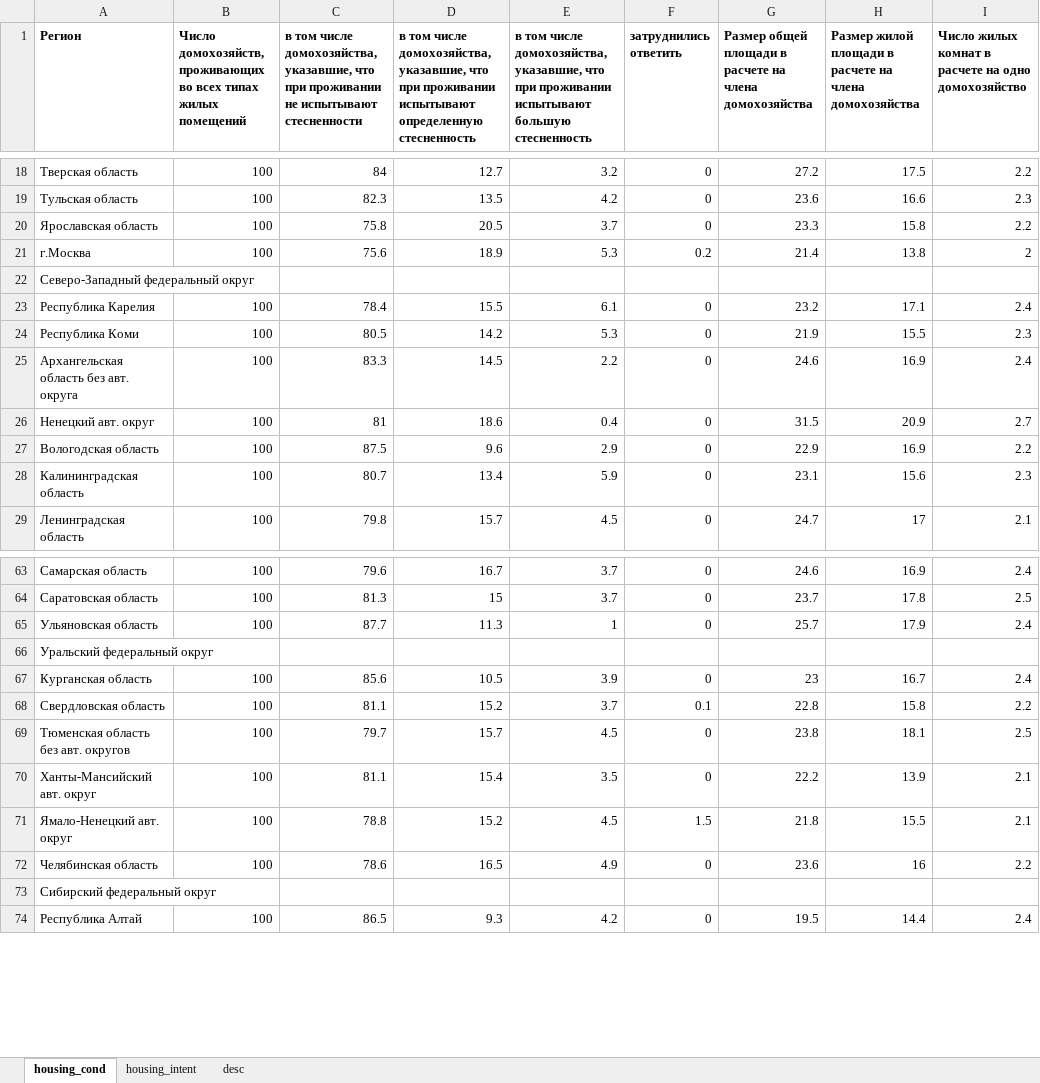
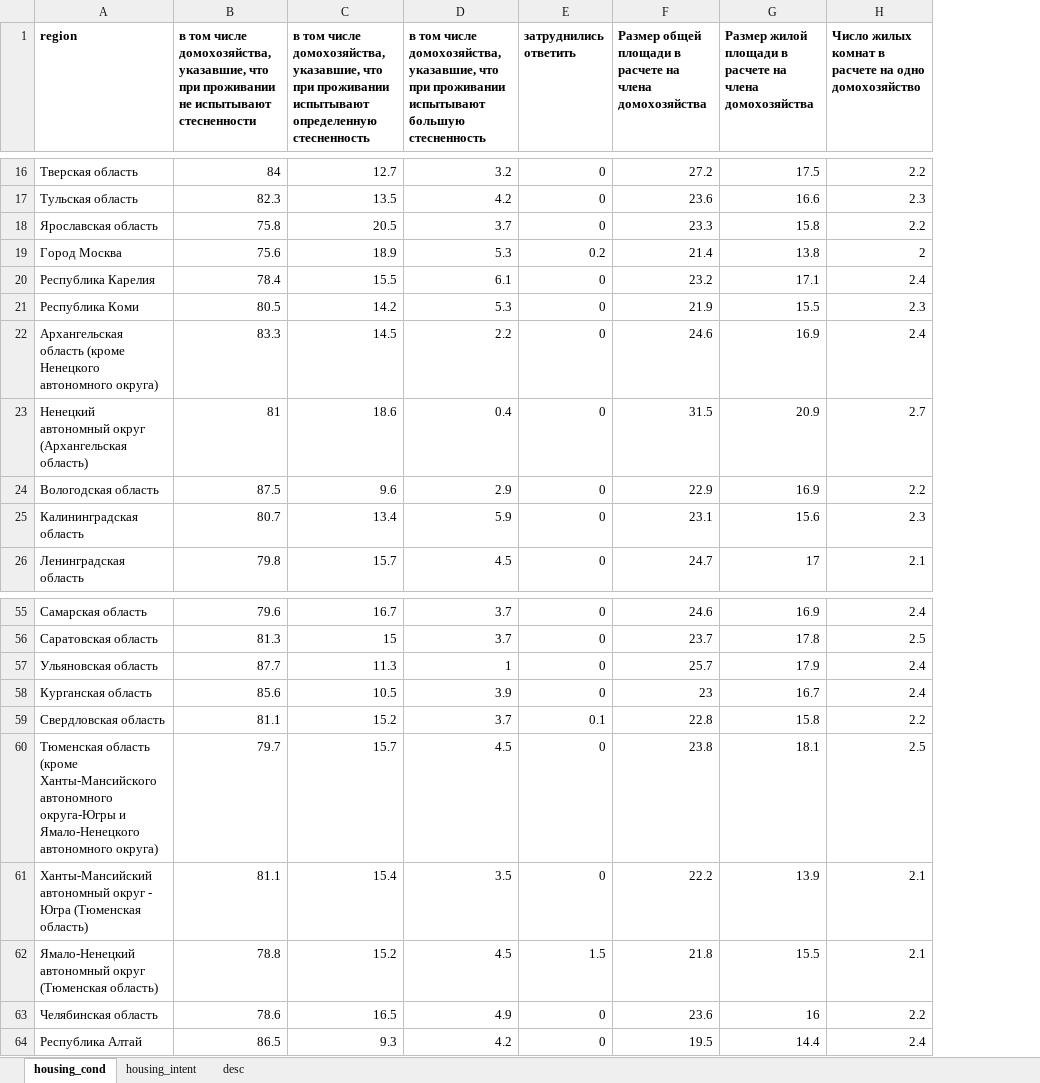
Before and after one commit to helios12/DataScienceProjects, an Excel workbook: projects/project-7-final/data/housing_2020.xlsx, sheet housing_cond, drawn as a sheet; only a part is shown, gaps mark what is left out; values as stored, in another font and other column widths than the file's, no borders; charts and pictures not drawn; removed rows and columns are numbered as before the commit, all else as after; the diff covers the shown part only; the diff names each change by its address in the sheet, - before the commit and + after, or states it on an @@ line.

```diff
--- a/projects/project-7-final/data/housing_2020.xlsx (sheet housing_cond)
+++ b/projects/project-7-final/data/housing_2020.xlsx (sheet housing_cond)
-column B, row 1: Число домохозяйств, проживающих во всех типах жилых помещений; rows 18-21: all 100; rows 23-29: all 100; rows 63-65: all 100; rows 67-72: all 100; row 74: 100
-A1: Регион
+A1: region
-A19 (region): г.Москва
+A19 (region): Город Москва
-row 22: Северо-Западный федеральный округ
-A22 (region): Архангельская область без авт. округа
+A22 (region): Архангельская область (кроме Ненецкого автономного округа)
-A23 (region): Ненецкий авт. округ
+A23 (region): Ненецкий автономный округ (Архангельская область)
-A24 (region): Bологодская область
+A24 (region): Вологодская область
-row 66: Уральский федеральный округ
-A60 (region): Тюменская область без авт. округов
+A60 (region): Тюменская область (кроме Ханты-Мансийского автономного округа-Югры и Ямало-Ненецкого автономного округа)
-A61 (region): Ханты-Мансийский авт. округ
+A61 (region): Ханты-Мансийский автономный округ - Югра (Тюменская область)
-A62 (region): Ямало-Ненецкий авт. округ
+A62 (region): Ямало-Ненецкий автономный округ (Тюменская область)
-row 73: Сибирский федеральный округ
```
Also changed, not shown: 8 removed rows and 11 edited cells elsewhere in this sheet, sheet housing_intent, charts or pictures, projects/project-7-final/data/welfare_expense_share_2015_2020.xlsx, 1 other file.
